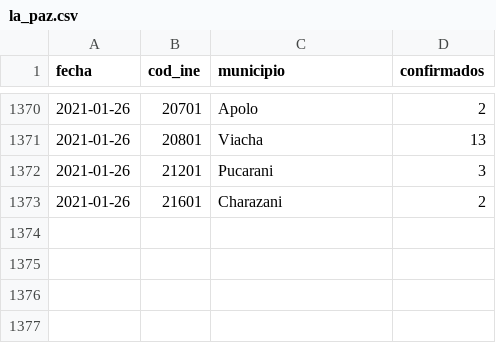
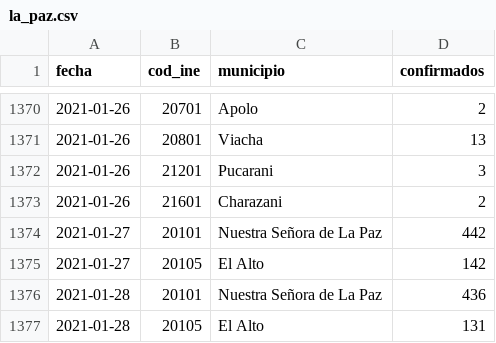
Before and after one commit to mauforonda/covid19bolivia-municipal, a CSV file: la_paz.csv, drawn as a sheet; only a part is shown, gaps mark what is left out.

```diff
--- a/la_paz.csv
+++ b/la_paz.csv
@@ -1373 +1373,5 @@ fecha,cod_ine,municipio,confirmados
 2021-01-26,21601,Charazani,2
+2021-01-27,20101,Nuestra Señora de La Paz,442
+2021-01-27,20105,El Alto,142
+2021-01-28,20101,Nuestra Señora de La Paz,436
+2021-01-28,20105,El Alto,131
```
Also changed, not shown: cochabamba.csv, santa_cruz.csv.
